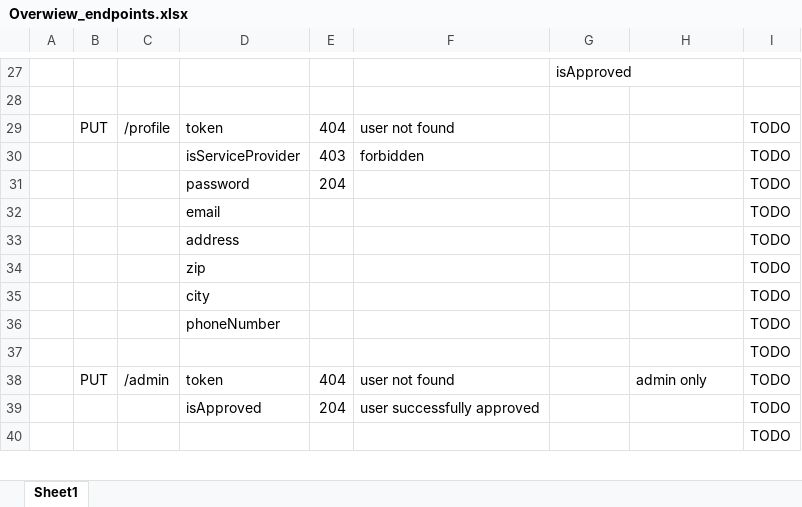
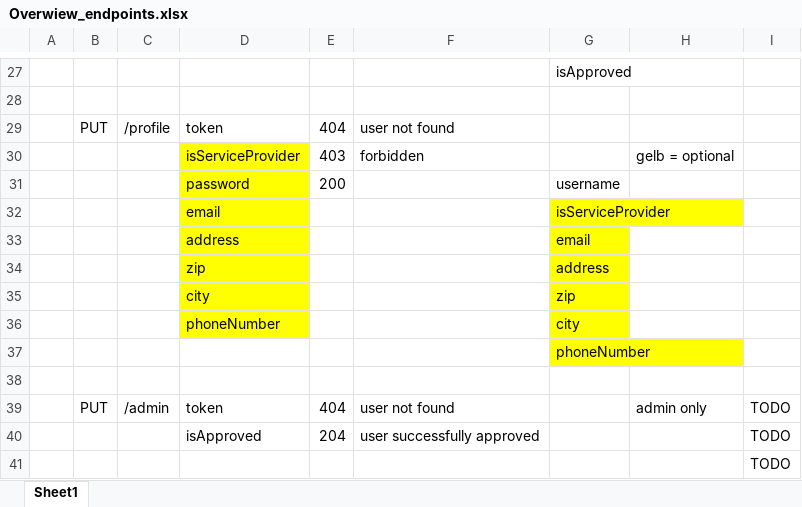
Before and after one commit to scg-unibe-ch/ese2019-team8, an Excel workbook: docs/Overwiew_endpoints.xlsx, sheet Sheet1, drawn as a sheet; only a part is shown, gaps mark what is left out; values as stored, in another font and other column widths than the file's, no borders; removed rows and columns are numbered as before the commit, all else as after; the diff names each change by its address in the sheet, - before the commit and + after, or states it on an @@ line.

```diff
--- a/docs/Overwiew_endpoints.xlsx (sheet Sheet1)
+++ b/docs/Overwiew_endpoints.xlsx (sheet Sheet1)
-I29:I30: TODO
+I29:I30: (empty)
-D30 fill: none
+D30 fill: #FFFF00
-H30: (empty)
+H30: gelb = optional
-row 31:  |  |  | password | 204 |  |  |  | TODO
-row 32:  |  |  | email |  |  |  |  | TODO
-row 33:  |  |  | address |  |  |  |  | TODO
-row 34:  |  |  | zip |  |  |  |  | TODO
-row 35:  |  |  | city |  |  |  |  | TODO
-row 36:  |  |  | phoneNumber |  |  |  |  | TODO
+row 31:  |  |  | password | 200 |  | username
+row 32:  |  |  | email |  |  | isServiceProvider
+row 33:  |  |  | address |  |  | email
+row 34:  |  |  | zip |  |  | address
+row 35:  |  |  | city |  |  | zip
+row 36:  |  |  | phoneNumber |  |  | city
+row 37:  |  |  |  |  |  | phoneNumber
-I38: TODO
+I38: (empty)
```
Also changed, not shown: 1 other file.
